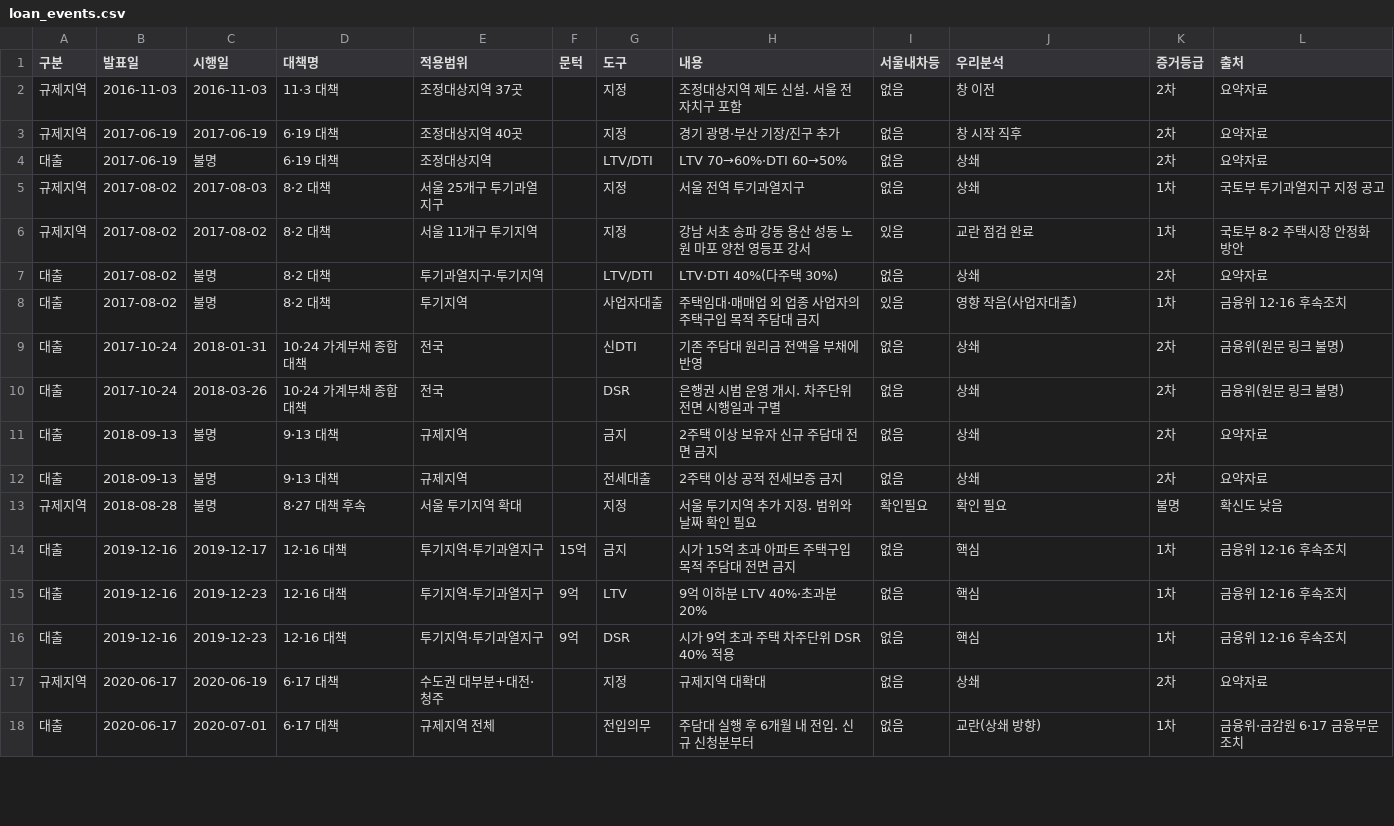
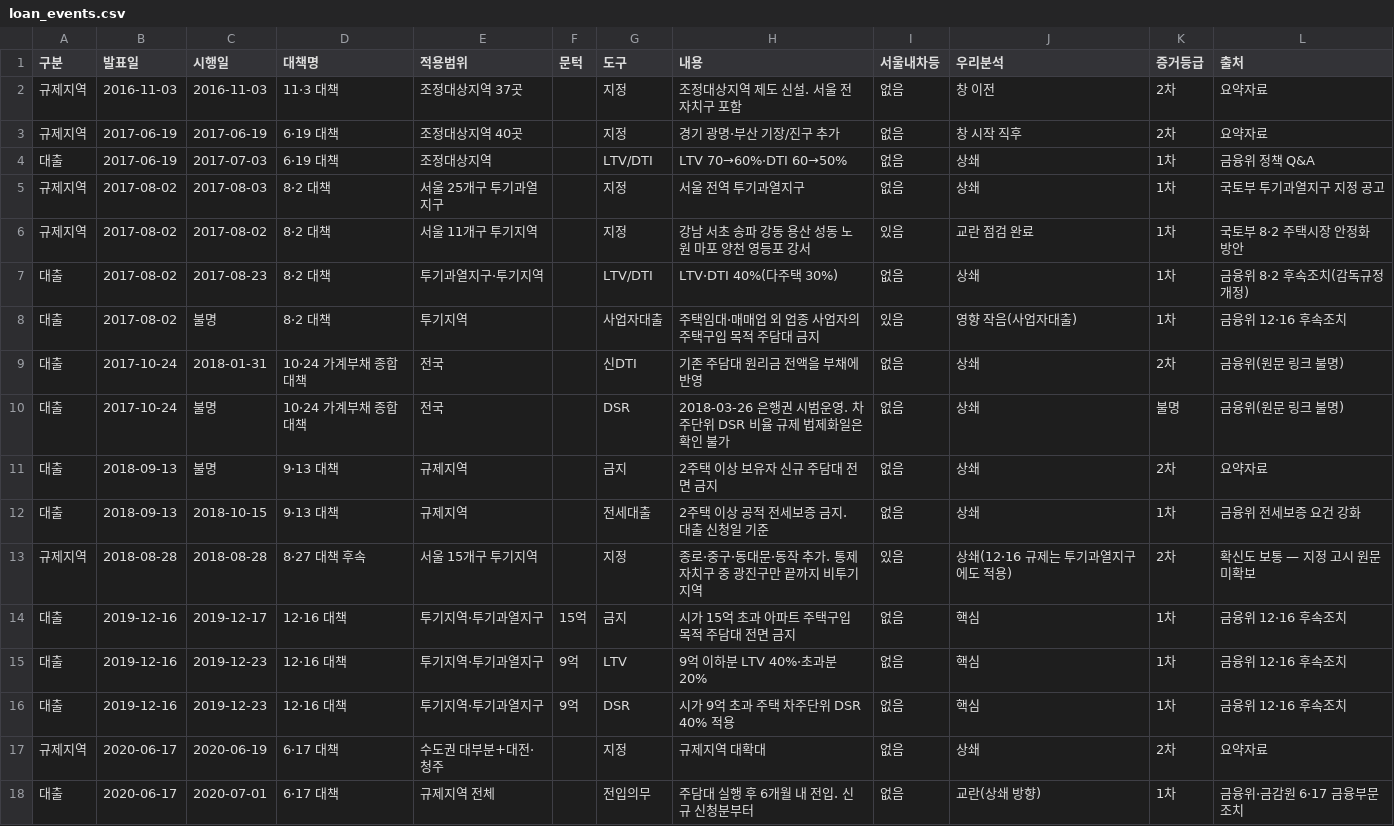
Before and after one commit to cosmicpotato2047/capstone-ltz-causal, a CSV file: data/policy/loan_events.csv, drawn as a sheet; only a part is shown; the diff covers the shown part only.

```diff
--- a/data/policy/loan_events.csv
+++ b/data/policy/loan_events.csv
@@ -3,12 +3,12 @@
 규제지역,2017-06-19,2017-06-19,6·19 대책,조정대상지역 40곳,,지정,경기 광명·부산 기장/진구 추가,없음,창 시작 직후,2차,요약자료
-대출,2017-06-19,불명,6·19 대책,조정대상지역,,LTV/DTI,LTV 70→60%·DTI 60→50%,없음,상쇄,2차,요약자료
+대출,2017-06-19,2017-07-03,6·19 대책,조정대상지역,,LTV/DTI,LTV 70→60%·DTI 60→50%,없음,상쇄,1차,금융위 정책 Q&A
 규제지역,2017-08-02,2017-08-03,8·2 대책,서울 25개구 투기과열지구,,지정,서울 전역 투기과열지구,없음,상쇄,1차,국토부 투기과열지구 지정 공고
 규제지역,2017-08-02,2017-08-02,8·2 대책,서울 11개구 투기지역,,지정,강남 서초 송파 강동 용산 성동 노원 마포 양천 영등포 강서,있음,교란 점검 완료,1차,국토부 8·2 주택시장 안정화 방안
-대출,2017-08-02,불명,8·2 대책,투기과열지구·투기지역,,LTV/DTI,LTV·DTI 40%(다주택 30%),없음,상쇄,2차,요약자료
+대출,2017-08-02,2017-08-23,8·2 대책,투기과열지구·투기지역,,LTV/DTI,LTV·DTI 40%(다주택 30%),없음,상쇄,1차,금융위 8·2 후속조치(감독규정 개정)
 대출,2017-08-02,불명,8·2 대책,투기지역,,사업자대출,주택임대·매매업 외 업종 사업자의 주택구입 목적 주담대 금지,있음,영향 작음(사업자대출),1차,금융위 12·16 후속조치
 대출,2017-10-24,2018-01-31,10·24 가계부채 종합대책,전국,,신DTI,기존 주담대 원리금 전액을 부채에 반영,없음,상쇄,2차,금융위(원문 링크 불명)
-대출,2017-10-24,2018-03-26,10·24 가계부채 종합대책,전국,,DSR,은행권 시범 운영 개시. 차주단위 전면 시행일과 구별,없음,상쇄,2차,금융위(원문 링크 불명)
+대출,2017-10-24,불명,10·24 가계부채 종합대책,전국,,DSR,2018-03-26 은행권 시범운영. 차주단위 DSR 비율 규제 법제화일은 확인 불가,없음,상쇄,불명,금융위(원문 링크 불명)
 대출,2018-09-13,불명,9·13 대책,규제지역,,금지,2주택 이상 보유자 신규 주담대 전면 금지,없음,상쇄,2차,요약자료
-대출,2018-09-13,불명,9·13 대책,규제지역,,전세대출,2주택 이상 공적 전세보증 금지,없음,상쇄,2차,요약자료
-규제지역,2018-08-28,불명,8·27 대책 후속,서울 투기지역 확대,,지정,서울 투기지역 추가 지정. 범위와 날짜 확인 필요,확인필요,확인 필요,불명,확신도 낮음
+대출,2018-09-13,2018-10-15,9·13 대책,규제지역,,전세대출,2주택 이상 공적 전세보증 금지. 대출 신청일 기준,없음,상쇄,1차,금융위 전세보증 요건 강화
+규제지역,2018-08-28,2018-08-28,8·27 대책 후속,서울 15개구 투기지역,,지정,종로·중구·동대문·동작 추가. 통제 자치구 중 광진구만 끝까지 비투기지역,있음,상쇄(12·16 규제는 투기과열지구에도 적용),2차,확신도 보통 — 지정 고시 원문 미확보
 대출,2019-12-16,2019-12-17,12·16 대책,투기지역·투기과열지구,15억,금지,시가 15억 초과 아파트 주택구입 목적 주담대 전면 금지,없음,핵심,1차,금융위 12·16 후속조치
```
Also changed, not shown: 13 edited cells elsewhere in this file, 1 other file.
